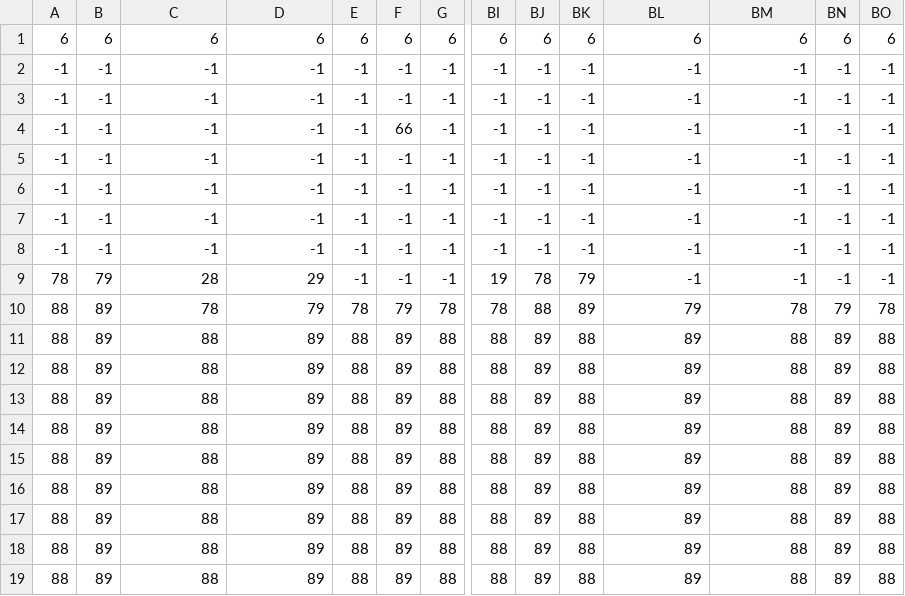
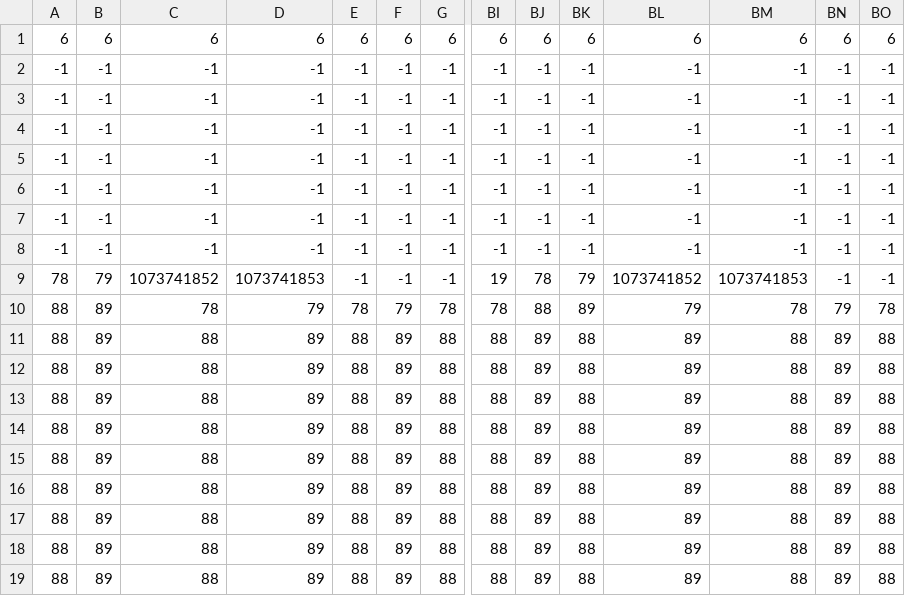
Before and after one commit to rossmarinaro/spaghyeti_source-engine, a CSV file: games/TestGame/resources/assets/data/cave_ground.csv, drawn as a sheet; only a part is shown, gaps mark what is left out; removed rows and columns are numbered as before the commit, all else as after; rows hold the shown columns only; the diff names each change by its address in the sheet, - before the commit and + after, or states it on an @@ line.

```diff
--- a/games/TestGame/resources/assets/data/cave_ground.csv
+++ b/games/TestGame/resources/assets/data/cave_ground.csv
-row 4: -1 | -1 | -1 | -1 | -1 | 66 | -1 | -1 | -1 | -1 | -1 | -1 | -1 | -1
+row 8: -1 | -1 | -1 | -1 | -1 | -1 | -1 | -1 | -1 | -1 | -1 | -1 | -1 | -1
-C9: 28
+C9: 1073741852
-D9: 29
+D9: 1073741853
-BL9: -1
+BL9: 1073741852
-BM9: -1
+BM9: 1073741853
```
Also changed, not shown: games/TestGame/resources/assets/data/cave_background2.csv, 16 other files.
